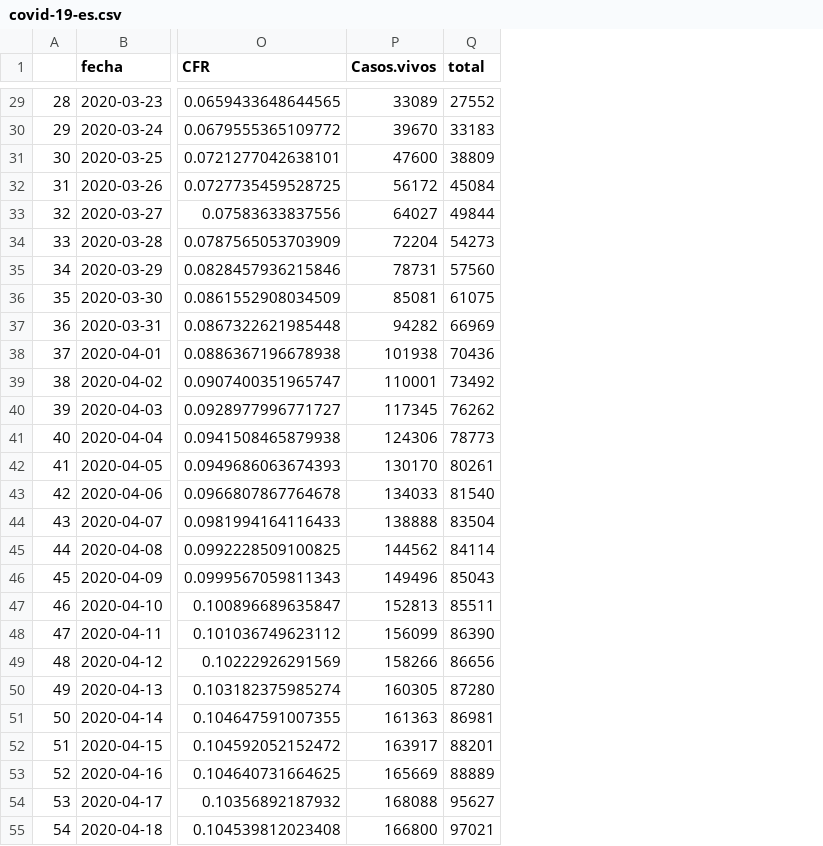
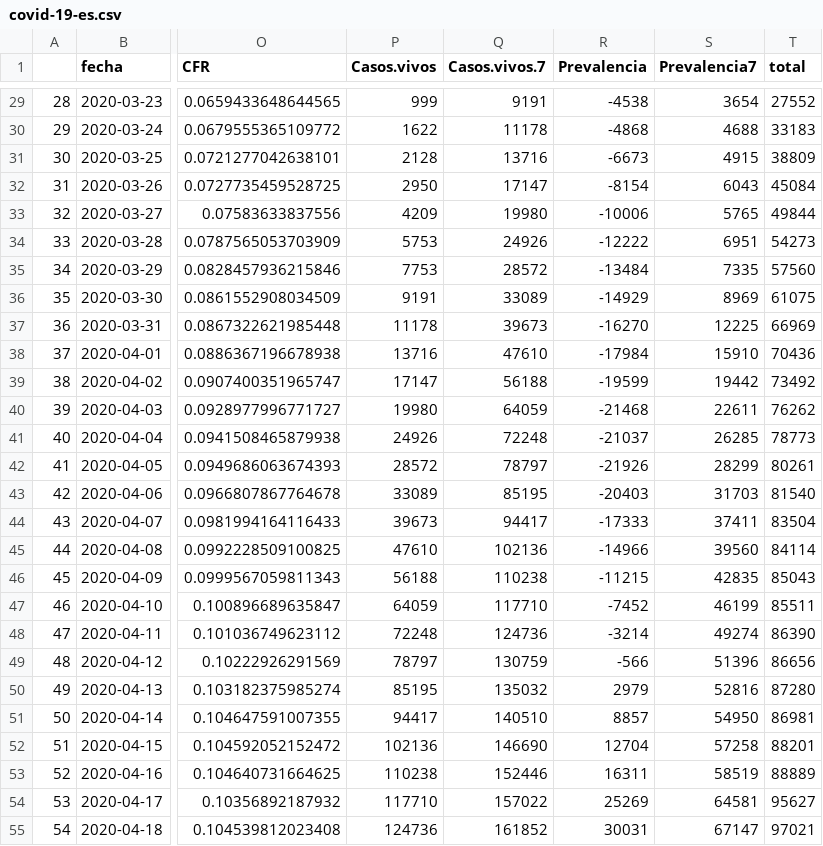
Before and after one commit to JJ/covid-reports, a CSV file: covid-19-es.csv, drawn as a sheet; only a part is shown, gaps mark what is left out; the diff covers the shown part only; the diff names each change by its address in the sheet, - before the commit and + after, or states it on an @@ line.

Commit message:
Intentando calcular prevalencia

```diff
--- a/covid-19-es.csv
+++ b/covid-19-es.csv
+column Q (Casos.vivos.7), rows 29-55: 9191 | 11178 | 13716 | 17147 | 19980 | 24926 | 28572 | 33089 | 39673 | 47610 | 56188 | 64059 | 72248 | 78797 | 85195 | 94417 | 102136 | 110238 | 117710 | 124736 | 130759 | 135032 | 140510 | 146690 | 152446 | 157022 | 161852
+column R (Prevalencia), rows 29-55: -4538 | -4868 | -6673 | -8154 | -10006 | -12222 | -13484 | -14929 | -16270 | -17984 | -19599 | -21468 | -21037 | -21926 | -20403 | -17333 | -14966 | -11215 | -7452 | -3214 | -566 | 2979 | 8857 | 12704 | 16311 | 25269 | 30031
+column S (Prevalencia7), rows 29-55: 3654 | 4688 | 4915 | 6043 | 5765 | 6951 | 7335 | 8969 | 12225 | 15910 | 19442 | 22611 | 26285 | 28299 | 31703 | 37411 | 39560 | 42835 | 46199 | 49274 | 51396 | 52816 | 54950 | 57258 | 58519 | 64581 | 67147
-P29 (Casos.vivos): 33089
+P29 (Casos.vivos): 999
-P30 (Casos.vivos): 39670
+P30 (Casos.vivos): 1622
-P31 (Casos.vivos): 47600
+P31 (Casos.vivos): 2128
-P32 (Casos.vivos): 56172
+P32 (Casos.vivos): 2950
-P33 (Casos.vivos): 64027
+P33 (Casos.vivos): 4209
-P34 (Casos.vivos): 72204
+P34 (Casos.vivos): 5753
-P35 (Casos.vivos): 78731
+P35 (Casos.vivos): 7753
-P36 (Casos.vivos): 85081
+P36 (Casos.vivos): 9191
-P37 (Casos.vivos): 94282
+P37 (Casos.vivos): 11178
-P38 (Casos.vivos): 101938
+P38 (Casos.vivos): 13716
-P39 (Casos.vivos): 110001
+P39 (Casos.vivos): 17147
-P40 (Casos.vivos): 117345
+P40 (Casos.vivos): 19980
-P41 (Casos.vivos): 124306
+P41 (Casos.vivos): 24926
-P42 (Casos.vivos): 130170
+P42 (Casos.vivos): 28572
-P43 (Casos.vivos): 134033
+P43 (Casos.vivos): 33089
-P44 (Casos.vivos): 138888
+P44 (Casos.vivos): 39673
-P45 (Casos.vivos): 144562
+P45 (Casos.vivos): 47610
-P46 (Casos.vivos): 149496
+P46 (Casos.vivos): 56188
-P47 (Casos.vivos): 152813
+P47 (Casos.vivos): 64059
-P48 (Casos.vivos): 156099
+P48 (Casos.vivos): 72248
-P49 (Casos.vivos): 158266
+P49 (Casos.vivos): 78797
-P50 (Casos.vivos): 160305
+P50 (Casos.vivos): 85195
-P51 (Casos.vivos): 161363
+P51 (Casos.vivos): 94417
-P52 (Casos.vivos): 163917
+P52 (Casos.vivos): 102136
-P53 (Casos.vivos): 165669
+P53 (Casos.vivos): 110238
-P54 (Casos.vivos): 168088
+P54 (Casos.vivos): 117710
-P55 (Casos.vivos): 166800
+P55 (Casos.vivos): 124736
```
Also changed, not shown: 39 edited cells elsewhere in this file, 3 other files.
